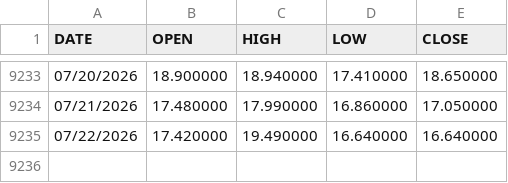
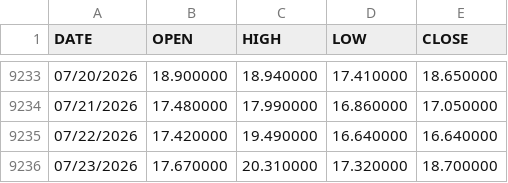
Before and after one commit to robinxueyufan0912/dcf_model, a CSV file: data/indices/VIX_History.csv, drawn as a sheet; only a part is shown, gaps mark what is left out; the diff names each change by its address in the sheet, - before the commit and + after, or states it on an @@ line.

```diff
--- a/data/indices/VIX_History.csv
+++ b/data/indices/VIX_History.csv
+row 9236: 07/23/2026 | 17.670000 | 20.310000 | 17.320000 | 18.700000
```
Also changed, not shown: data/indices/VIXEQ_History.csv, data/indices/VXN_History.csv, 4 other files.
